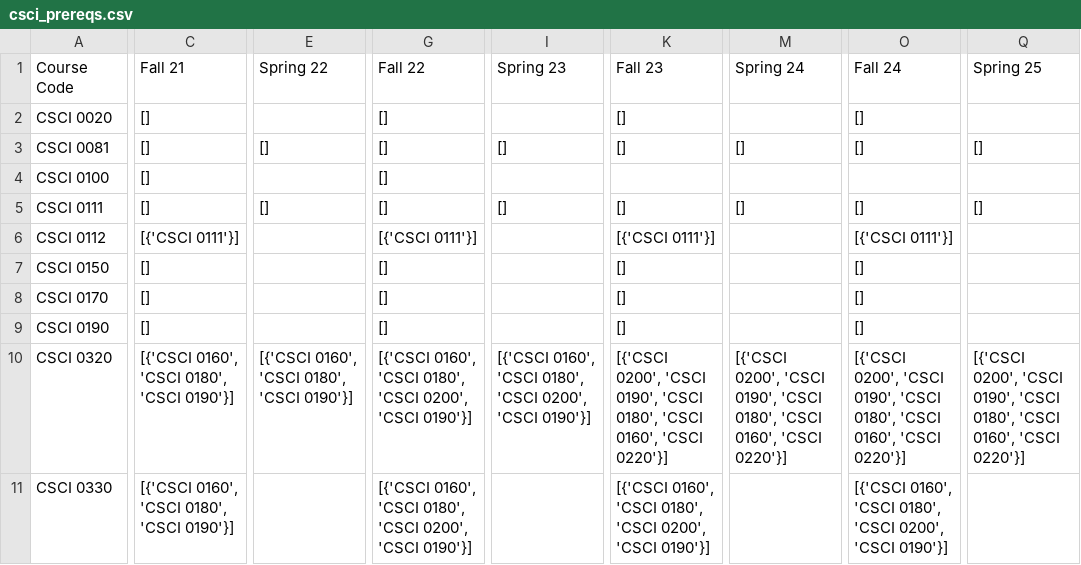
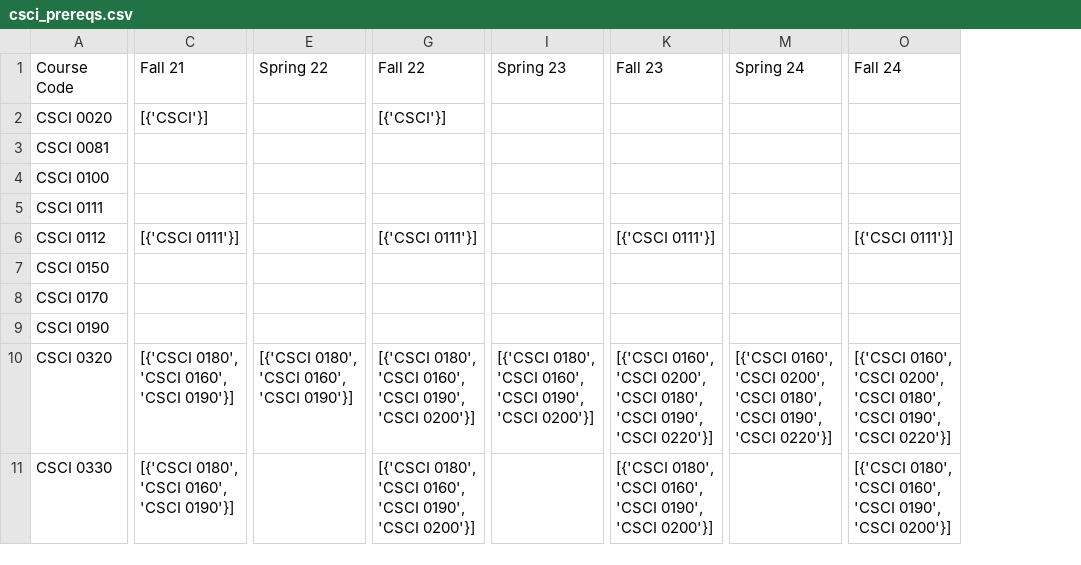
Before and after one commit to cs0320-s25/term-project-noreen-stephanie-noah-suean, a CSV file: frontend/cache_semesters/csci_prereqs.csv, drawn as a sheet; only a part is shown, gaps mark what is left out; removed rows and columns are numbered as before the commit, all else as after; the diff covers the shown part only; the diff names each change by its address in the sheet, - before the commit and + after, or states it on an @@ line.

Commit message:
feat: need to fix formatting of csci prereqs csv

```diff
--- a/frontend/cache_semesters/csci_prereqs.csv
+++ b/frontend/cache_semesters/csci_prereqs.csv
-column C, rows 1-11: Fall 21 | [] | [] | [] | [] | [{'CSCI 0111'}] | [] | [] | [] | [{'CSCI 0160', 'CSCI 0180', 'CSCI 0190'}] | [{'CSCI 0160', 'CSCI 0180', 'CSCI 0190'}]
+column C, rows 1-11: Fall 21 | [{'CSCI'}] |  |  |  | [{'CSCI 0111'}] |  |  |  | [{'CSCI 0180', 'CSCI 0160', 'CSCI 0190'}] | [{'CSCI 0180', 'CSCI 0160', 'CSCI 0190'}]
-column E, rows 1-10: Spring 22 |  | [] |  | [] |  |  |  |  | [{'CSCI 0160', 'CSCI 0180', 'CSCI 0190'}]
+column E, rows 1-10: Spring 22 |  |  |  |  |  |  |  |  | [{'CSCI 0180', 'CSCI 0160', 'CSCI 0190'}]
-column G, rows 1-11: Fall 22 | [] | [] | [] | [] | [{'CSCI 0111'}] | [] | [] | [] | [{'CSCI 0160', 'CSCI 0180', 'CSCI 0200', 'CSCI 0190'}] | [{'CSCI 0160', 'CSCI 0180', 'CSCI 0200', 'CSCI 0190'}]
+column G, rows 1-11: Fall 22 | [{'CSCI'}] |  |  |  | [{'CSCI 0111'}] |  |  |  | [{'CSCI 0180', 'CSCI 0160', 'CSCI 0190', 'CSCI 0200'}] | [{'CSCI 0180', 'CSCI 0160', 'CSCI 0190', 'CSCI 0200'}]
-column I, rows 1-10: Spring 23 |  | [] |  | [] |  |  |  |  | [{'CSCI 0160', 'CSCI 0180', 'CSCI 0200', 'CSCI 0190'}]
+column I, rows 1-10: Spring 23 |  |  |  |  |  |  |  |  | [{'CSCI 0180', 'CSCI 0160', 'CSCI 0190', 'CSCI 0200'}]
-column M, rows 1-10: Spring 24 |  | [] |  | [] |  |  |  |  | [{'CSCI 0200', 'CSCI 0190', 'CSCI 0180', 'CSCI 0160', 'CSCI 0220'}]
+column M, rows 1-10: Spring 24 |  |  |  |  |  |  |  |  | [{'CSCI 0160', 'CSCI 0200', 'CSCI 0180', 'CSCI 0190', 'CSCI 0220'}]
-column Q, rows 1-10: Spring 25 |  | [] |  | [] |  |  |  |  | [{'CSCI 0200', 'CSCI 0190', 'CSCI 0180', 'CSCI 0160', 'CSCI 0220'}]
-K2:K3: []
+K2:K3: (empty)
-O2:O3: []
+O2:O3: (empty)
-K5: []
+K5: (empty)
-O5: []
+O5: (empty)
-K7:K9: []
+K7:K9: (empty)
-O7:O9: []
+O7:O9: (empty)
-K10: [{'CSCI 0200', 'CSCI 0190', 'CSCI 0180', 'CSCI 0160', 'CSCI 0220'}]
+K10: [{'CSCI 0160', 'CSCI 0200', 'CSCI 0180', 'CSCI 0190', 'CSCI 0220'}]
-O10: [{'CSCI 0200', 'CSCI 0190', 'CSCI 0180', 'CSCI 0160', 'CSCI 0220'}]
+O10: [{'CSCI 0160', 'CSCI 0200', 'CSCI 0180', 'CSCI 0190', 'CSCI 0220'}]
-K11: [{'CSCI 0160', 'CSCI 0180', 'CSCI 0200', 'CSCI 0190'}]
+K11: [{'CSCI 0180', 'CSCI 0160', 'CSCI 0190', 'CSCI 0200'}]
-O11: [{'CSCI 0160', 'CSCI 0180', 'CSCI 0200', 'CSCI 0190'}]
+O11: [{'CSCI 0180', 'CSCI 0160', 'CSCI 0190', 'CSCI 0200'}]
```
Also changed, not shown: 3 added columns, 4 removed columns and 95 edited cells elsewhere in this file, 41 other files.
